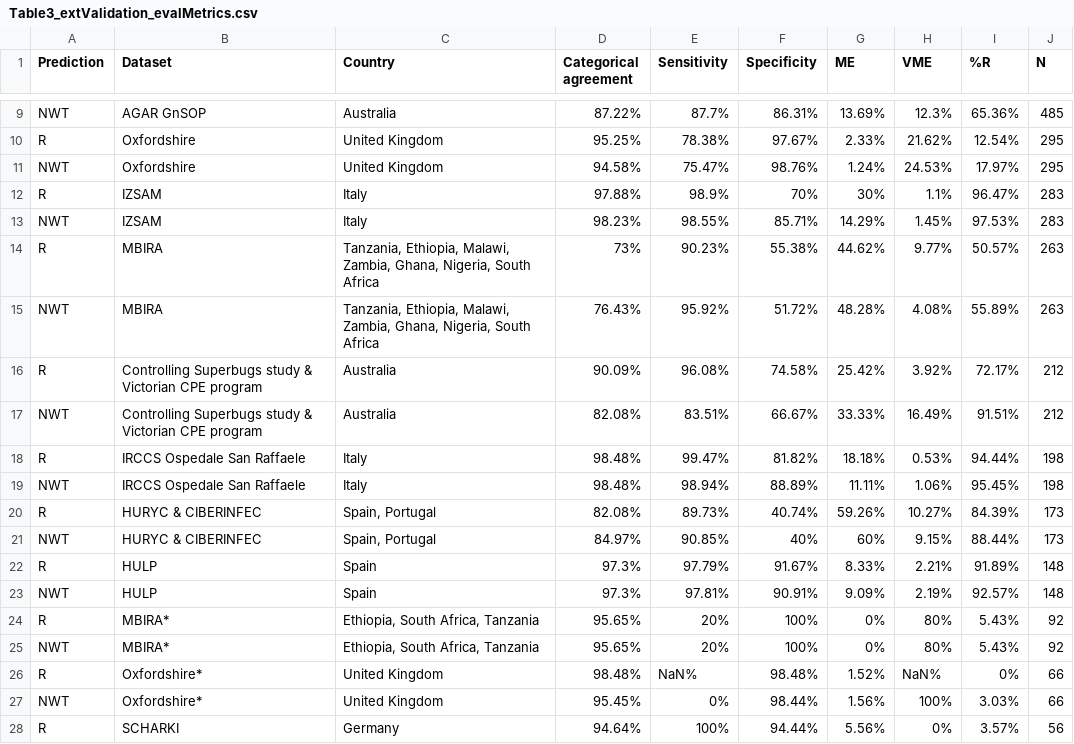
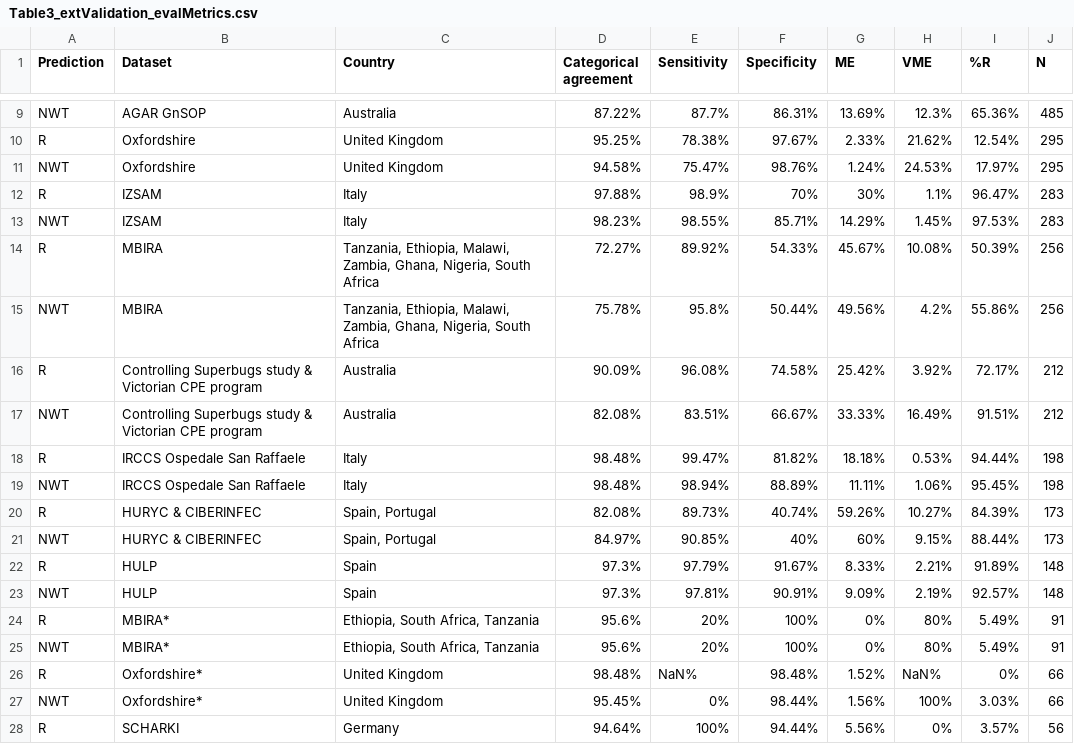
Before and after one commit to klebgenomics/cipropaper, a CSV file: tables/Table3_extValidation_evalMetrics.csv, drawn as a sheet; only a part is shown, gaps mark what is left out.

```diff
--- a/tables/Table3_extValidation_evalMetrics.csv
+++ b/tables/Table3_extValidation_evalMetrics.csv
@@ -13,4 +13,4 @@ R,IZSAM,Italy,97.88%,98.9%,70%,30%,1.1%,96.47%,283
 NWT,IZSAM,Italy,98.23%,98.55%,85.71%,14.29%,1.45%,97.53%,283
-R,MBIRA,"Tanzania, Ethiopia, Malawi, Zambia, Ghana, Nigeria, South Africa",73%,90.23%,55.38%,44.62%,9.77%,50.57%,263
-NWT,MBIRA,"Tanzania, Ethiopia, Malawi, Zambia, Ghana, Nigeria, South Africa",76.43%,95.92%,51.72%,48.28%,4.08%,55.89%,263
+R,MBIRA,"Tanzania, Ethiopia, Malawi, Zambia, Ghana, Nigeria, South Africa",72.27%,89.92%,54.33%,45.67%,10.08%,50.39%,256
+NWT,MBIRA,"Tanzania, Ethiopia, Malawi, Zambia, Ghana, Nigeria, South Africa",75.78%,95.8%,50.44%,49.56%,4.2%,55.86%,256
 R,Controlling Superbugs study & Victorian CPE program,Australia,90.09%,96.08%,74.58%,25.42%,3.92%,72.17%,212
@@ -23,4 +23,4 @@ R,HULP,Spain,97.3%,97.79%,91.67%,8.33%,2.21%,91.89%,148
 NWT,HULP,Spain,97.3%,97.81%,90.91%,9.09%,2.19%,92.57%,148
-R,MBIRA*,"Ethiopia, South Africa, Tanzania",95.65%,20%,100%,0%,80%,5.43%,92
-NWT,MBIRA*,"Ethiopia, South Africa, Tanzania",95.65%,20%,100%,0%,80%,5.43%,92
+R,MBIRA*,"Ethiopia, South Africa, Tanzania",95.6%,20%,100%,0%,80%,5.49%,91
+NWT,MBIRA*,"Ethiopia, South Africa, Tanzania",95.6%,20%,100%,0%,80%,5.49%,91
 R,Oxfordshire*,United Kingdom,98.48%,NaN%,98.48%,1.52%,NaN%,0%,66
```
Also changed, not shown: Validation/MBIRA_ValidationOutput/Prediction_Pheno_summary_Kpn.csv, Validation/MBIRA_ValidationOutput/Prediction_Pheno_summary_Kvv.csv, 24 other files.
